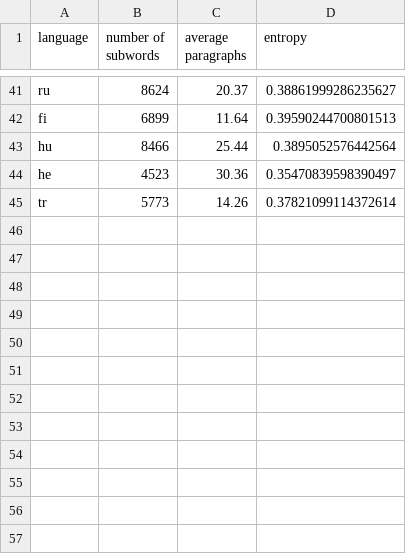
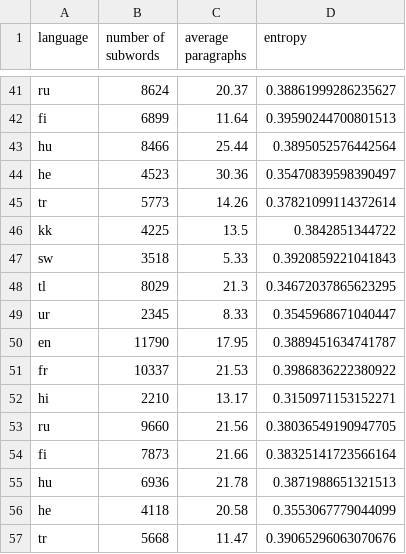
Before and after one commit to takuto-nakayama/subword-polysemy, a CSV file: result/nlp-100/result-nlp-100.csv, drawn as a sheet; only a part is shown, gaps mark what is left out.

Commit message:
add result

```diff
--- a/result/nlp-100/result-nlp-100.csv
+++ b/result/nlp-100/result-nlp-100.csv
@@ -45 +45,13 @@ he,4523,30.36,0.35470839598390497
 tr,5773,14.26,0.37821099114372614
+kk,4225,13.5,0.3842851344722
+sw,3518,5.33,0.3920859221041843
+tl,8029,21.3,0.34672037865623295
+ur,2345,8.33,0.3545968671040447
+en,11790,17.95,0.3889451634741787
+fr,10337,21.53,0.3986836222380922
+hi,2210,13.17,0.3150971153152271
+ru,9660,21.56,0.38036549190947705
+fi,7873,21.66,0.38325141723566164
+hu,6936,21.78,0.3871988651321513
+he,4118,20.58,0.3553067779044099
+tr,5668,11.47,0.39065296063070676
```
Also changed, not shown: 12 other files.
